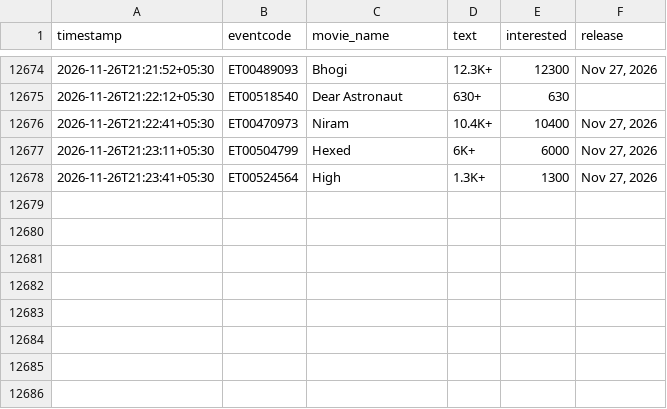
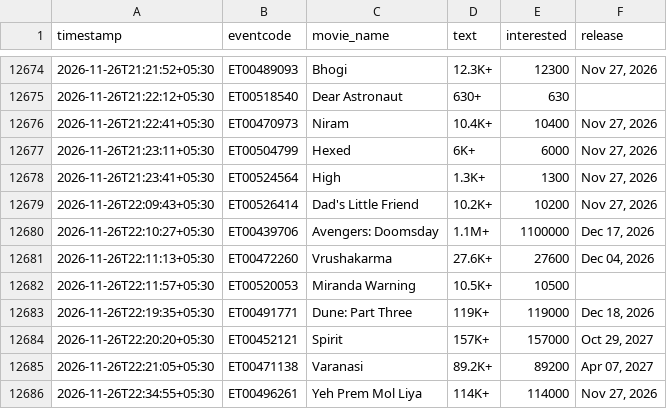
Before and after one commit to Venkyiiit756/hyd-movie-trends, a CSV file: data/interest.csv, drawn as a sheet; only a part is shown, gaps mark what is left out.

```diff
--- a/data/interest.csv
+++ b/data/interest.csv
@@ -12678 +12678,9 @@ timestamp,eventcode,movie_name,text,interested,release
 2026-11-26T21:23:41+05:30,ET00524564,High,1.3K+,1300,"Nov 27, 2026"
+2026-11-26T22:09:43+05:30,ET00526414,Dad's Little Friend,10.2K+,10200,"Nov 27, 2026"
+2026-11-26T22:10:27+05:30,ET00439706,Avengers: Doomsday,1.1M+,1100000,"Dec 17, 2026"
+2026-11-26T22:11:13+05:30,ET00472260,Vrushakarma,27.6K+,27600,"Dec 04, 2026"
+2026-11-26T22:11:57+05:30,ET00520053,Miranda Warning,10.5K+,10500,
+2026-11-26T22:19:35+05:30,ET00491771,Dune: Part Three,119K+,119000,"Dec 18, 2026"
+2026-11-26T22:20:20+05:30,ET00452121,Spirit,157K+,157000,"Oct 29, 2027"
+2026-11-26T22:21:05+05:30,ET00471138,Varanasi,89.2K+,89200,"Apr 07, 2027"
+2026-11-26T22:34:55+05:30,ET00496261,Yeh Prem Mol Liya,114K+,114000,"Nov 27, 2026"
```
Also changed, not shown: history/avengers-doomsday-msinfinity-vsn-3d.csv, history/ene-repeat.csv, 17 other files.
